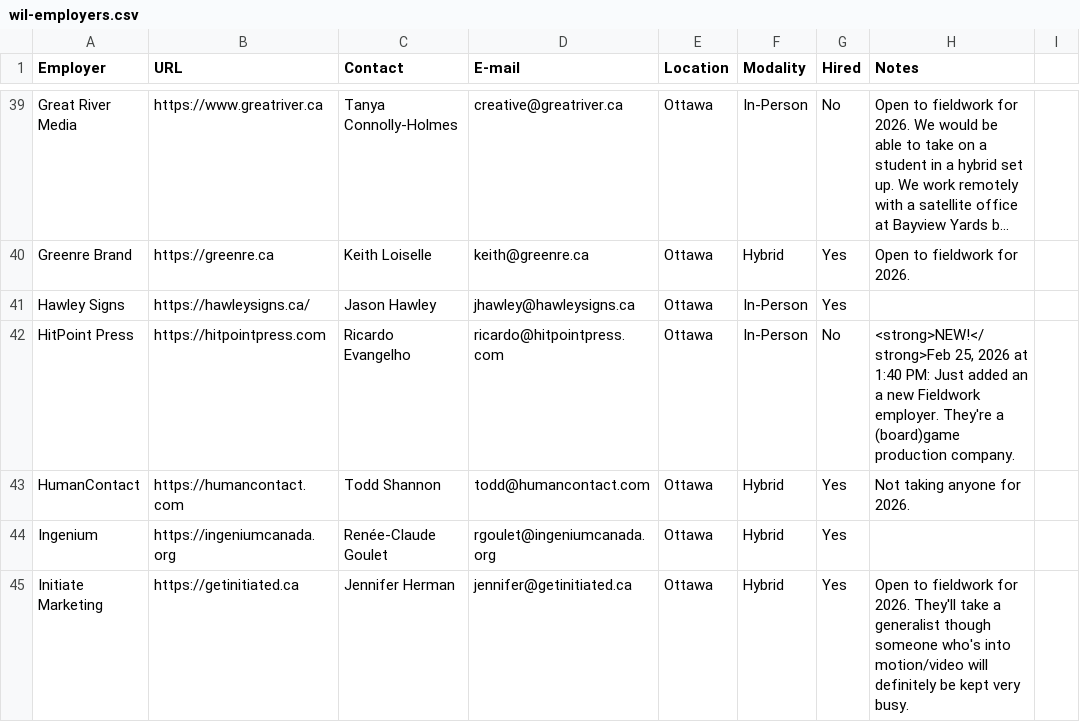
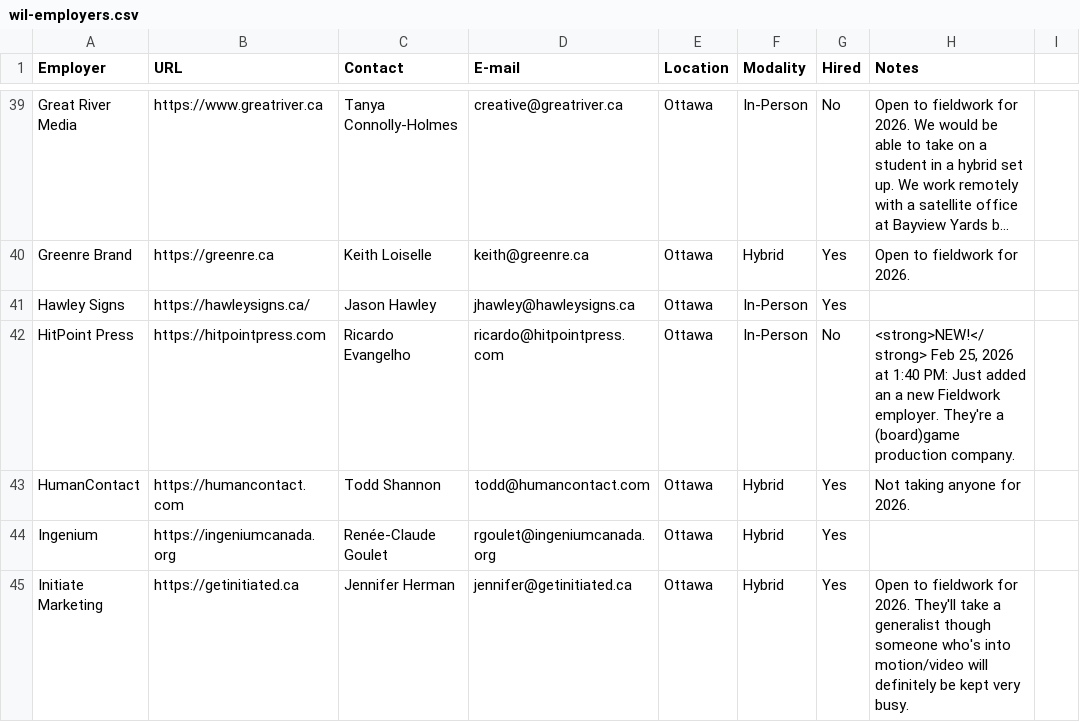
Before and after one commit to algonquindesign/algonquindesign.ca, a CSV file: _data/wil-employers.csv, drawn as a sheet; only a part is shown, gaps mark what is left out; long unchanged cells end in ….

Commit message:
Add space after <strong> tag in CSV entry
Insert a missing space after the closing <strong> tag in the HitPoint Press row of _data/wil-employers.csv so the timestamp reads correctly (improves readability/formatting of the note).

```diff
--- a/_data/wil-employers.csv
+++ b/_data/wil-employers.csv
@@ -41,3 +41,3 @@ Greenre Brand,https://greenre.ca,Keith Loiselle,keith@greenre.ca,Ottawa,Hybrid,Y
 Hawley Signs,https://hawleysigns.ca/,Jason Hawley,jhawley@hawleysigns.ca,Ottawa,In-Person,Yes,
-HitPoint Press,https://hitpointpress.com,Ricardo Evangelho,ricardo@hitpointpress.com,Ottawa,In-Person,No,"<strong>NEW!</strong>Feb 25, 2026 at 1:40 PM: Just added an a new Fieldwork employer. They're a (board)game production company."
+HitPoint Press,https://hitpointpress.com,Ricardo Evangelho,ricardo@hitpointpress.com,Ottawa,In-Person,No,"<strong>NEW!</strong> Feb 25, 2026 at 1:40 PM: Just added an a new Fieldwork employer. They're a (board)game production company."
 HumanContact,https://humancontact.com,Todd Shannon,todd@humancontact.com,Ottawa,Hybrid,Yes,Not taking anyone for 2026.,
```
